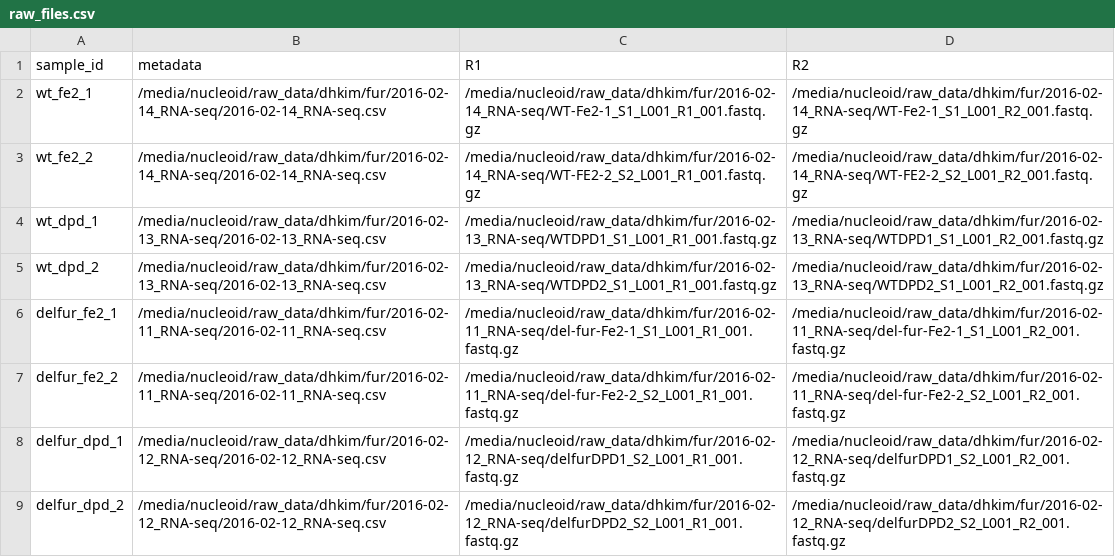
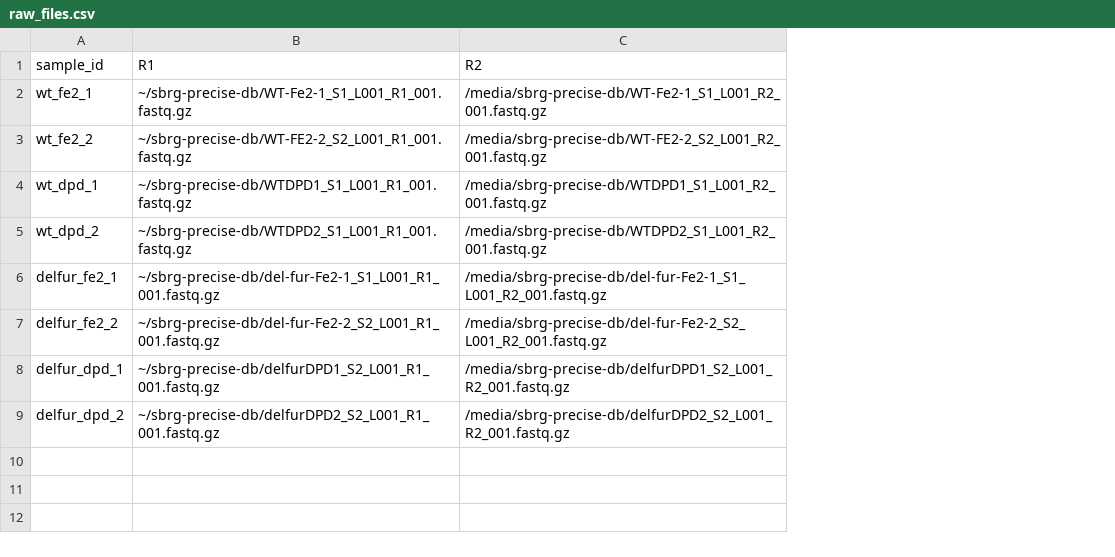
Before and after one commit to sapoudel/SciData_RNAseq_Workflow, a CSV file: example/raw_files.csv, drawn as a sheet; removed rows and columns are numbered as before the commit, all else as after; the diff names each change by its address in the sheet, - before the commit and + after, or states it on an @@ line.

```diff
--- a/example/raw_files.csv
+++ b/example/raw_files.csv
-column B (metadata), rows 2-9: /media/nucleoid/raw_data/dhkim/fur/2016-02-14_RNA-seq/2016-02-14_RNA-seq.csv | /media/nucleoid/raw_data/dhkim/fur/2016-02-14_RNA-seq/2016-02-14_RNA-seq.csv | /media/nucleoid/raw_data/dhkim/fur/2016-02-13_RNA-seq/2016-02-13_RNA-seq.csv | /media/nucleoid/raw_data/dhkim/fur/2016-02-13_RNA-seq/2016-02-13_RNA-seq.csv | /media/nucleoid/raw_data/dhkim/fur/2016-02-11_RNA-seq/2016-02-11_RNA-seq.csv | /media/nucleoid/raw_data/dhkim/fur/2016-02-11_RNA-seq/2016-02-11_RNA-seq.csv | /media/nucleoid/raw_data/dhkim/fur/2016-02-12_RNA-seq/2016-02-12_RNA-seq.csv | /media/nucleoid/raw_data/dhkim/fur/2016-02-12_RNA-seq/2016-02-12_RNA-seq.csv
-B2 (R1): /media/nucleoid/raw_data/dhkim/fur/2016-02-14_RNA-seq/WT-Fe2-1_S1_L001_R1_001.fastq.gz
+B2 (R1): ~/sbrg-precise-db/WT-Fe2-1_S1_L001_R1_001.fastq.gz
-C2 (R2): /media/nucleoid/raw_data/dhkim/fur/2016-02-14_RNA-seq/WT-Fe2-1_S1_L001_R2_001.fastq.gz
+C2 (R2): /media/sbrg-precise-db/WT-Fe2-1_S1_L001_R2_001.fastq.gz
-B3 (R1): /media/nucleoid/raw_data/dhkim/fur/2016-02-14_RNA-seq/WT-FE2-2_S2_L001_R1_001.fastq.gz
+B3 (R1): ~/sbrg-precise-db/WT-FE2-2_S2_L001_R1_001.fastq.gz
-C3 (R2): /media/nucleoid/raw_data/dhkim/fur/2016-02-14_RNA-seq/WT-FE2-2_S2_L001_R2_001.fastq.gz
+C3 (R2): /media/sbrg-precise-db/WT-FE2-2_S2_L001_R2_001.fastq.gz
-B4 (R1): /media/nucleoid/raw_data/dhkim/fur/2016-02-13_RNA-seq/WTDPD1_S1_L001_R1_001.fastq.gz
+B4 (R1): ~/sbrg-precise-db/WTDPD1_S1_L001_R1_001.fastq.gz
-C4 (R2): /media/nucleoid/raw_data/dhkim/fur/2016-02-13_RNA-seq/WTDPD1_S1_L001_R2_001.fastq.gz
+C4 (R2): /media/sbrg-precise-db/WTDPD1_S1_L001_R2_001.fastq.gz
-B5 (R1): /media/nucleoid/raw_data/dhkim/fur/2016-02-13_RNA-seq/WTDPD2_S1_L001_R1_001.fastq.gz
+B5 (R1): ~/sbrg-precise-db/WTDPD2_S1_L001_R1_001.fastq.gz
-C5 (R2): /media/nucleoid/raw_data/dhkim/fur/2016-02-13_RNA-seq/WTDPD2_S1_L001_R2_001.fastq.gz
+C5 (R2): /media/sbrg-precise-db/WTDPD2_S1_L001_R2_001.fastq.gz
-B6 (R1): /media/nucleoid/raw_data/dhkim/fur/2016-02-11_RNA-seq/del-fur-Fe2-1_S1_L001_R1_001.fastq.gz
+B6 (R1): ~/sbrg-precise-db/del-fur-Fe2-1_S1_L001_R1_001.fastq.gz
-C6 (R2): /media/nucleoid/raw_data/dhkim/fur/2016-02-11_RNA-seq/del-fur-Fe2-1_S1_L001_R2_001.fastq.gz
+C6 (R2): /media/sbrg-precise-db/del-fur-Fe2-1_S1_L001_R2_001.fastq.gz
-B7 (R1): /media/nucleoid/raw_data/dhkim/fur/2016-02-11_RNA-seq/del-fur-Fe2-2_S2_L001_R1_001.fastq.gz
+B7 (R1): ~/sbrg-precise-db/del-fur-Fe2-2_S2_L001_R1_001.fastq.gz
-C7 (R2): /media/nucleoid/raw_data/dhkim/fur/2016-02-11_RNA-seq/del-fur-Fe2-2_S2_L001_R2_001.fastq.gz
+C7 (R2): /media/sbrg-precise-db/del-fur-Fe2-2_S2_L001_R2_001.fastq.gz
-B8 (R1): /media/nucleoid/raw_data/dhkim/fur/2016-02-12_RNA-seq/delfurDPD1_S2_L001_R1_001.fastq.gz
+B8 (R1): ~/sbrg-precise-db/delfurDPD1_S2_L001_R1_001.fastq.gz
-C8 (R2): /media/nucleoid/raw_data/dhkim/fur/2016-02-12_RNA-seq/delfurDPD1_S2_L001_R2_001.fastq.gz
+C8 (R2): /media/sbrg-precise-db/delfurDPD1_S2_L001_R2_001.fastq.gz
-B9 (R1): /media/nucleoid/raw_data/dhkim/fur/2016-02-12_RNA-seq/delfurDPD2_S2_L001_R1_001.fastq.gz
+B9 (R1): ~/sbrg-precise-db/delfurDPD2_S2_L001_R1_001.fastq.gz
-C9 (R2): /media/nucleoid/raw_data/dhkim/fur/2016-02-12_RNA-seq/delfurDPD2_S2_L001_R2_001.fastq.gz
+C9 (R2): /media/sbrg-precise-db/delfurDPD2_S2_L001_R2_001.fastq.gz
```
Also changed, not shown: 5 other files.
